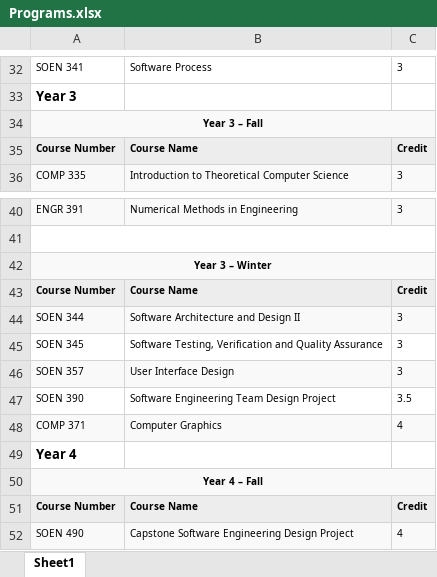
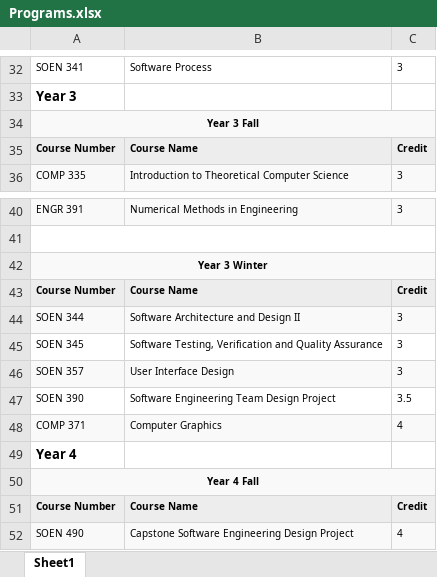
Before and after one commit to Schedulator/Schedulator, an Excel workbook: Schedulator/Programs.xlsx, sheet Sheet1, drawn as a sheet; only a part is shown, gaps mark what is left out; values as stored, in another font and other column widths than the file's, no borders; the diff covers the shown part only; the diff names each change by its address in the sheet, - before the commit and + after, or states it on an @@ line.

```diff
--- a/Schedulator/Programs.xlsx (sheet Sheet1)
+++ b/Schedulator/Programs.xlsx (sheet Sheet1)
-A34: Year 3 – Fall
+A34: Year 3 Fall
-A42: Year 3 – Winter
+A42: Year 3 Winter
-A50: Year 4 – Fall
+A50: Year 4 Fall
```
Also changed, not shown: 5 edited cells and cell formats elsewhere in this sheet, 10 other files.
